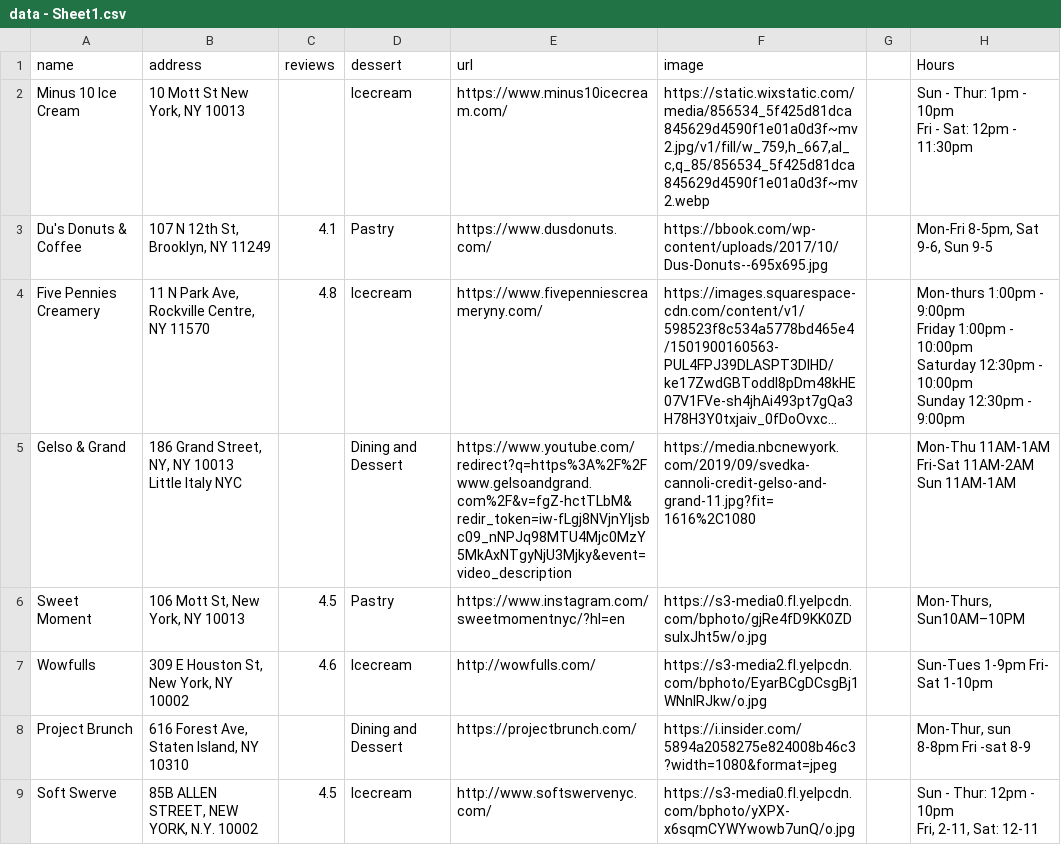
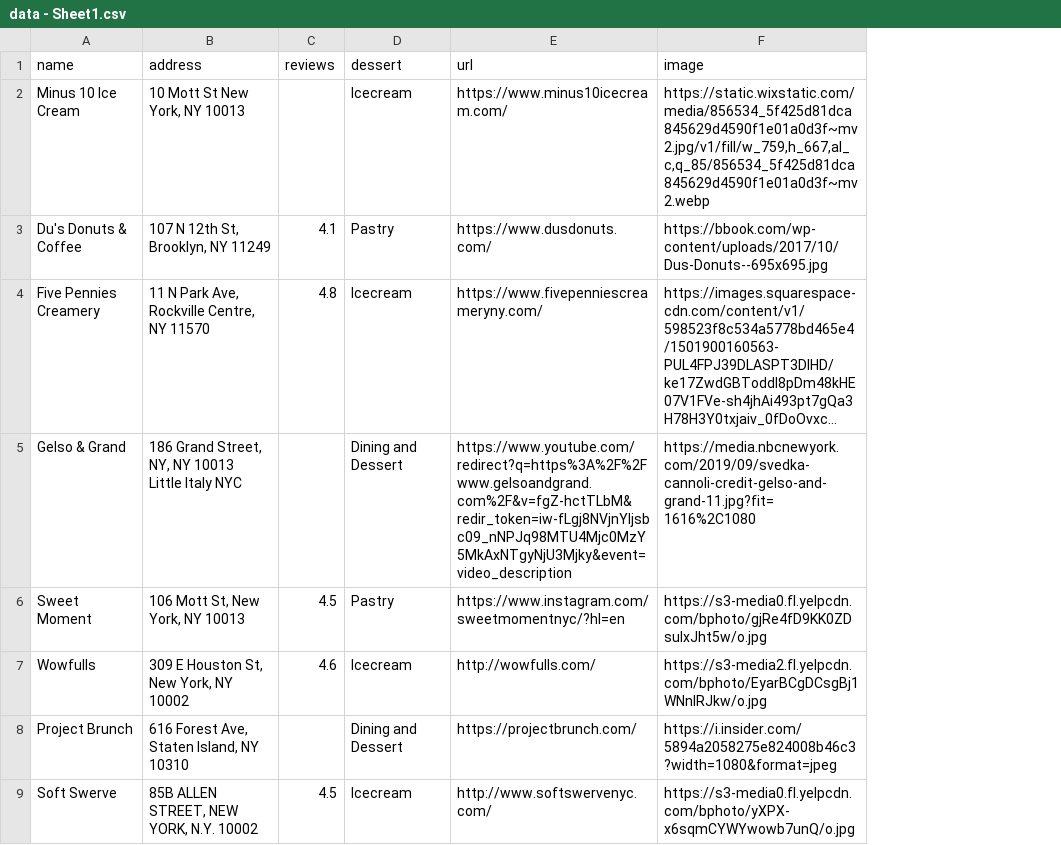
Before and after one commit to joe074/coreinteractionstudio, a CSV file: data - Sheet1.csv, drawn as a sheet; only a part is shown; long unchanged cells end in …; ↵ is a line break in a cell; the diff names each change by its address in the sheet, - before the commit and + after, or states it on an @@ line.

Commit message:
update data

```diff
--- a/data - Sheet1.csv
+++ b/data - Sheet1.csv
-column G, empty
-column H (Hours), rows 2-9: Sun - Thur: 1pm - 10pm ↵ Fri - Sat: 12pm - 11:30pm | Mon-Fri 8-5pm, Sat 9-6, Sun 9-5 | Mon-thurs 1:00pm - 9:00pm ↵ Friday 1:00pm - 10:00pm ↵ Saturday 12:30pm - 10:00pm ↵ Sunday 12:30pm - 9:00pm | Mon-Thu 11AM-1AM ↵ Fri-Sat 11AM-2AM ↵ Sun 11AM-1AM | Mon-Thurs, Sun10AM–10PM | Sun-Tues 1-9pm Fri- Sat 1-10pm | Mon-Thur, sun 8-8pm Fri -sat 8-9 | Sun - Thur: 12pm - 10pm ↵ Fri, 2-11, Sat: 12-11
```
